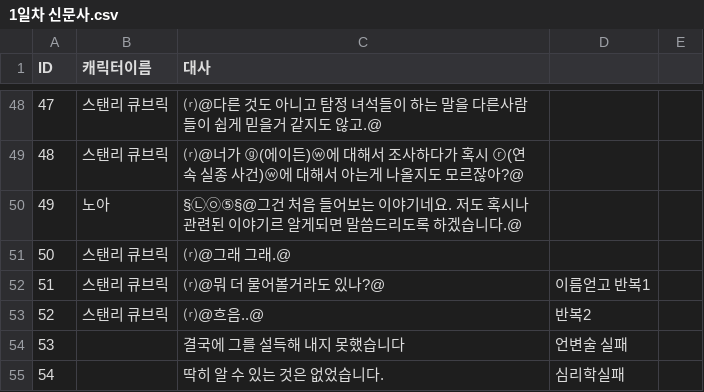
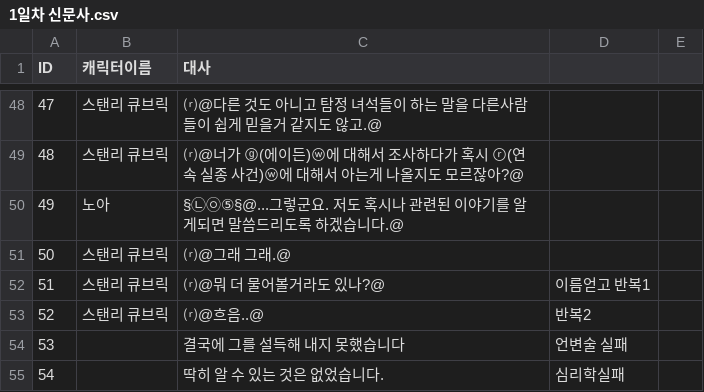
Before and after one commit to coolblue1853/PlamTurtle_Coc, a CSV file: A Shadow Over the Water/Assets/Asset/Resources/1일차 신문사.csv, drawn as a sheet; only a part is shown, gaps mark what is left out; the diff covers the shown part only.

```diff
--- a/A Shadow Over the Water/Assets/Asset/Resources/1일차 신문사.csv
+++ b/A Shadow Over the Water/Assets/Asset/Resources/1일차 신문사.csv
@@ -50 +50 @@ ID,캐릭터이름,대사,,
-49,노아,§㉡㉧⑤§@그건 처음 들어보는 이야기네요. 저도 혹시나 관련된 이야기르 알게되면 말씀드리도록 하겠습니다.@,,
+49,노아,§㉡㉧⑤§@...그렇군요. 저도 혹시나 관련된 이야기를 알게되면 말씀드리도록 하겠습니다.@,
```
Also changed, not shown: 74 removed rows and 45 edited cells elsewhere in this file, A Shadow Over the Water/Assets/Asset/Resources/1일차 의뢰자의 집.csv, 12 other files.
